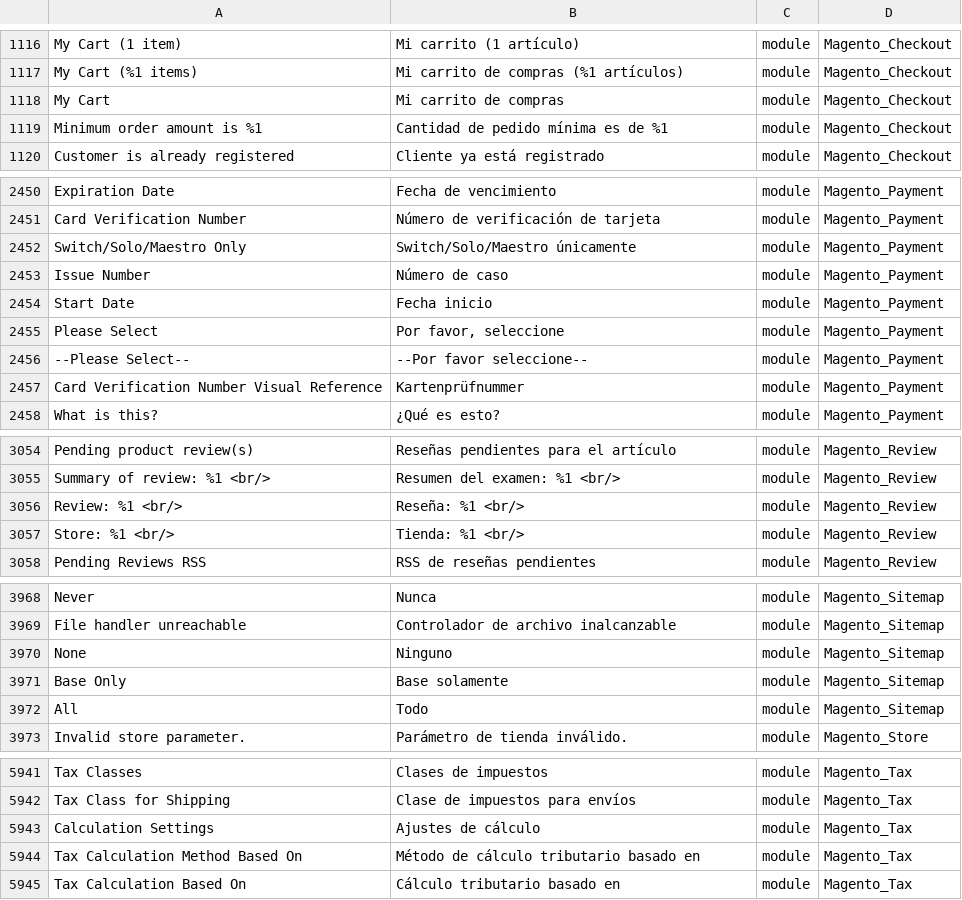
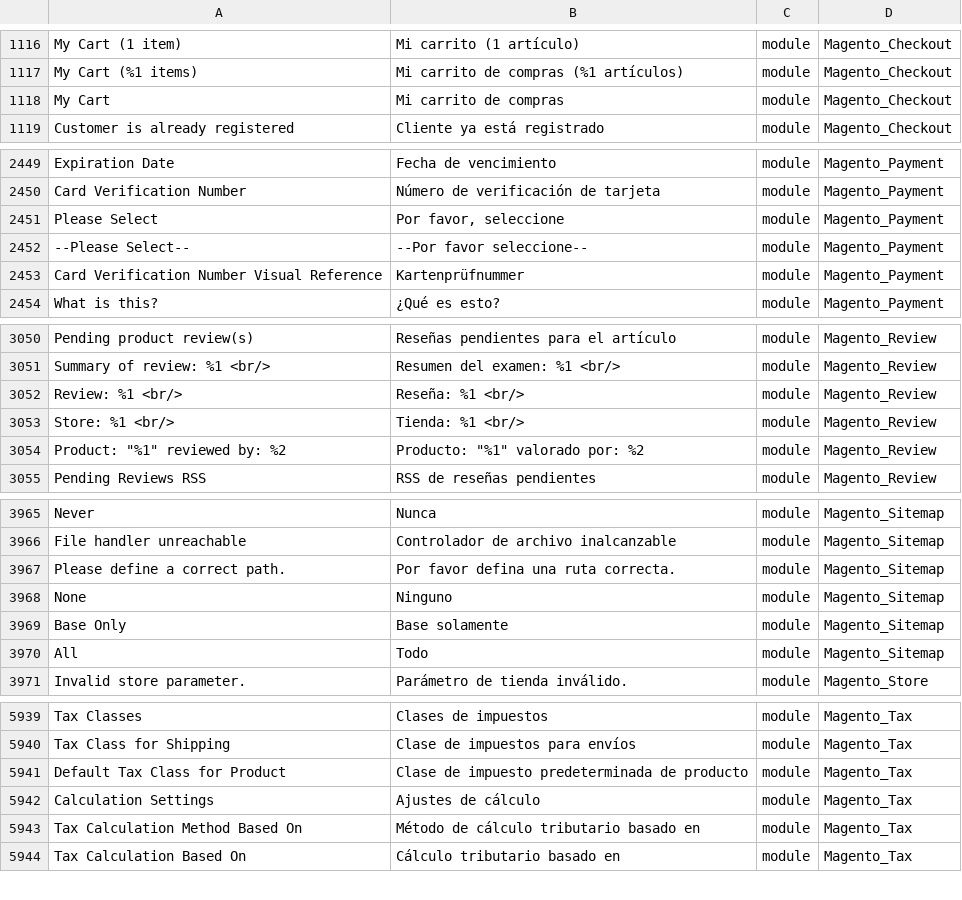
Before and after one commit to onestic/language_es_es, a CSV file: es_ES.csv, drawn as a sheet; only a part is shown, gaps mark what is left out; removed rows and columns are numbered as before the commit, all else as after; the diff names each change by its address in the sheet, - before the commit and + after, or states it on an @@ line.

```diff
--- a/es_ES.csv
+++ b/es_ES.csv
-row 1119: Minimum order amount is %1 | Cantidad de pedido mínima es de %1 | module | Magento_Checkout
-row 2452: Switch/Solo/Maestro Only | Switch/Solo/Maestro únicamente | module | Magento_Payment
-row 2453: Issue Number | Número de caso | module | Magento_Payment
-row 2454: Start Date | Fecha inicio | module | Magento_Payment
+row 3054: Product: "%1" reviewed by: %2 | Producto: "%1" valorado por: %2 | module | Magento_Review
+row 3967: Please define a correct path. | Por favor defina una ruta correcta. | module | Magento_Sitemap
+row 5941: Default Tax Class for Product | Clase de impuesto predeterminada de producto | module | Magento_Tax
```
Also changed, not shown: 1 other file.
